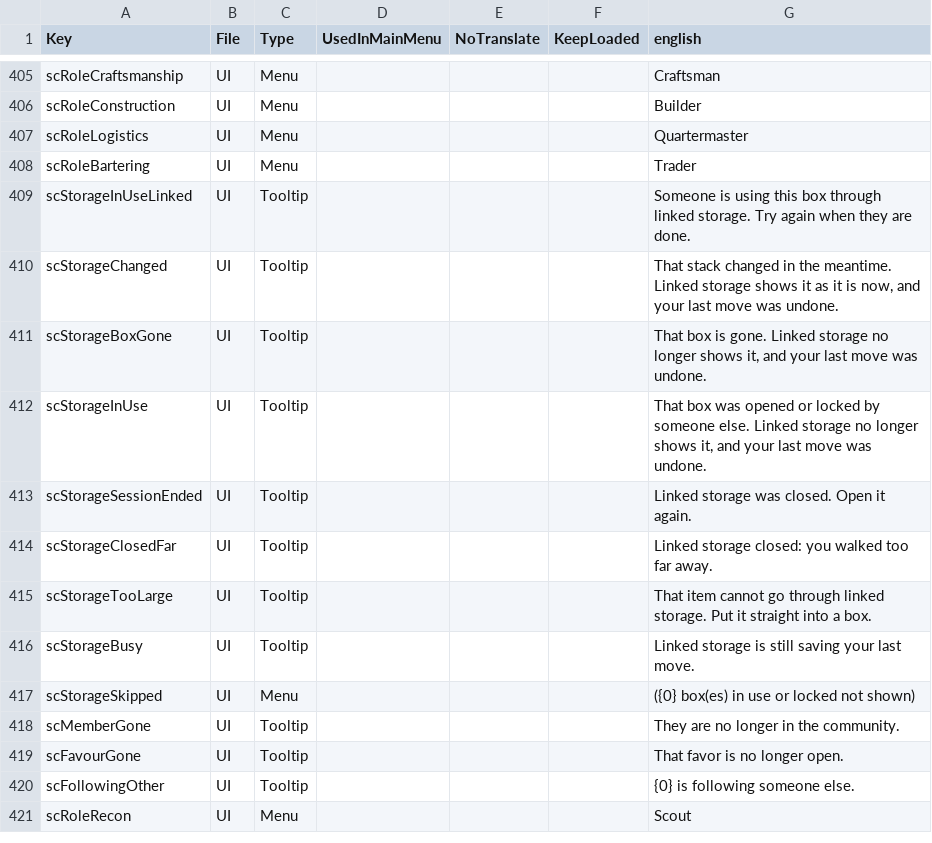
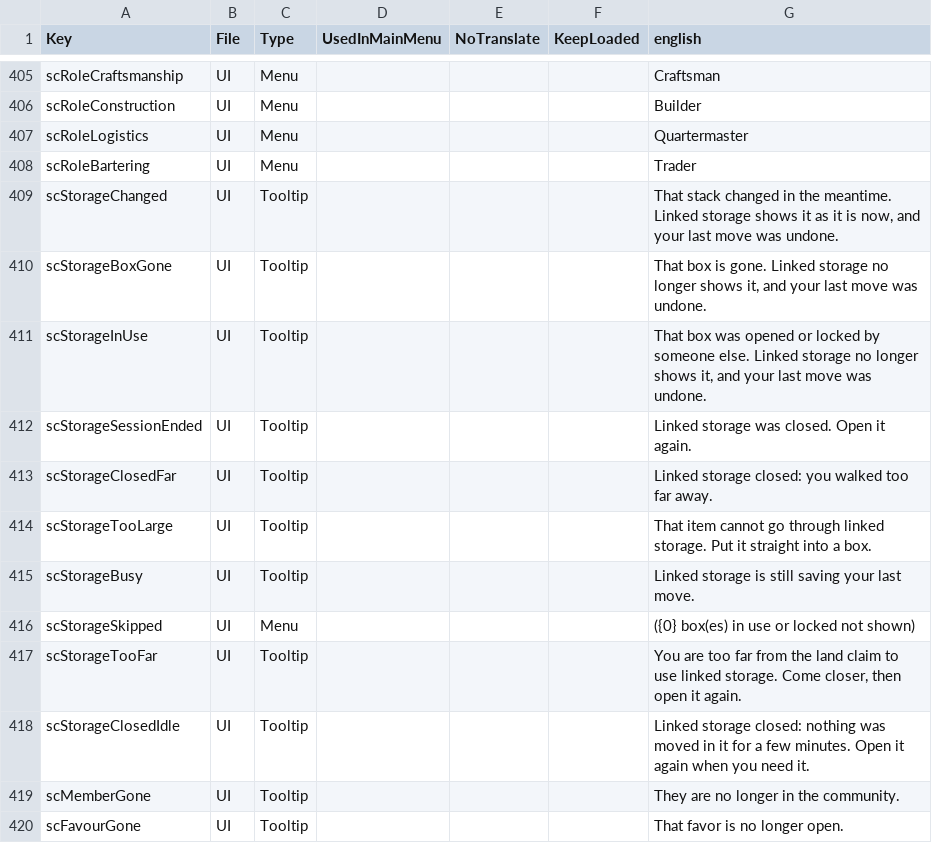
Before and after one commit to Relentless757/SurvivorCommunity, a CSV file: Config/Localization.csv, drawn as a sheet; only a part is shown, gaps mark what is left out; the shorter side is filled out with more unchanged rows; removed rows and columns are numbered as before the commit, all else as after; the diff names each change by its address in the sheet, - before the commit and + after, or states it on an @@ line.

```diff
--- a/Config/Localization.csv
+++ b/Config/Localization.csv
-row 409: scStorageInUseLinked | UI | Tooltip |  |  |  | Someone is using this box through linked storage. Try again when they are done.
+row 417: scStorageTooFar | UI | Tooltip |  |  |  | You are too far from the land claim to use linked storage. Come closer, then open it again.
+row 418: scStorageClosedIdle | UI | Tooltip |  |  |  | Linked storage closed: nothing was moved in it for a few minutes. Open it again when you need it.
```
Also changed, not shown: 13 other files.
